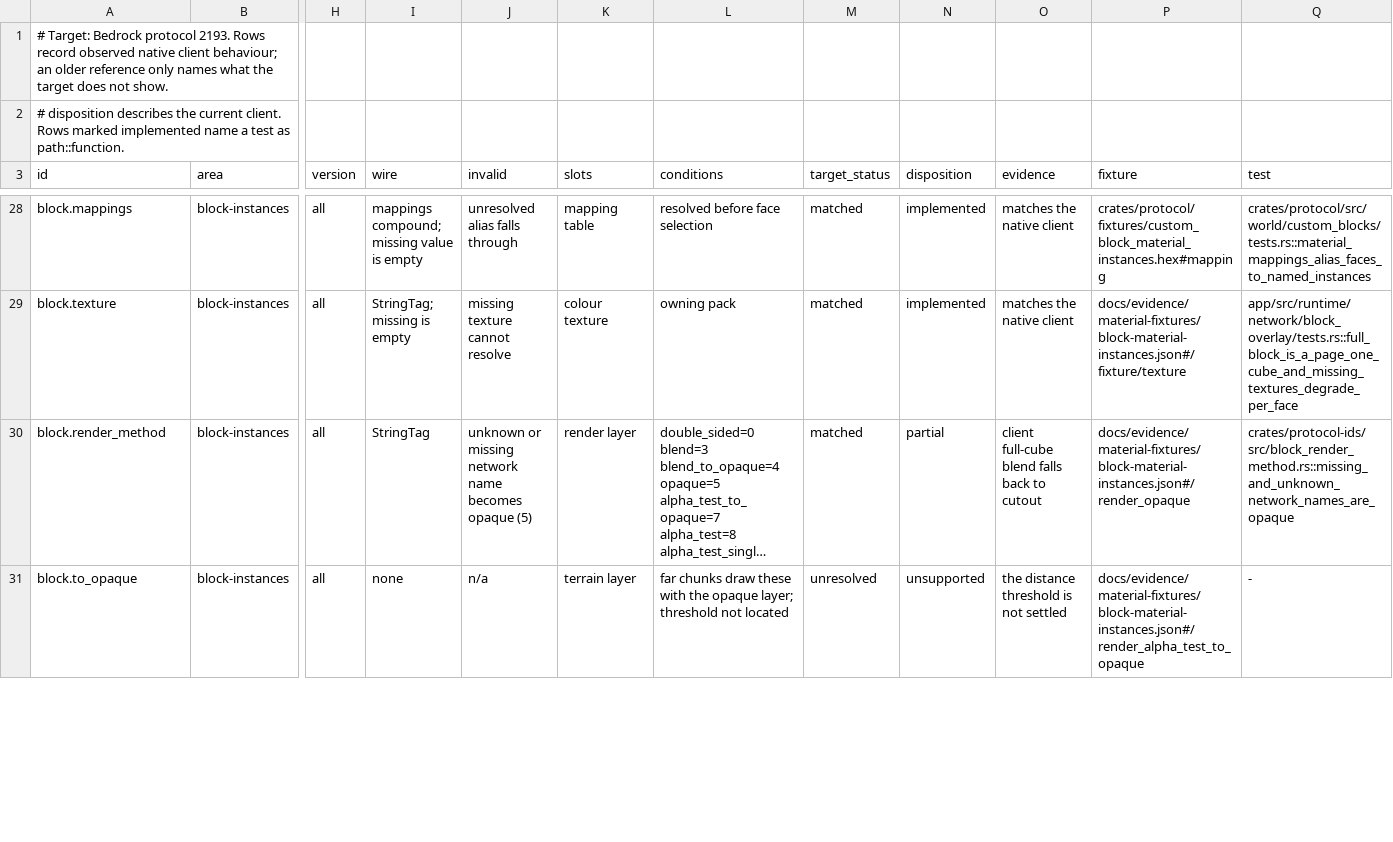
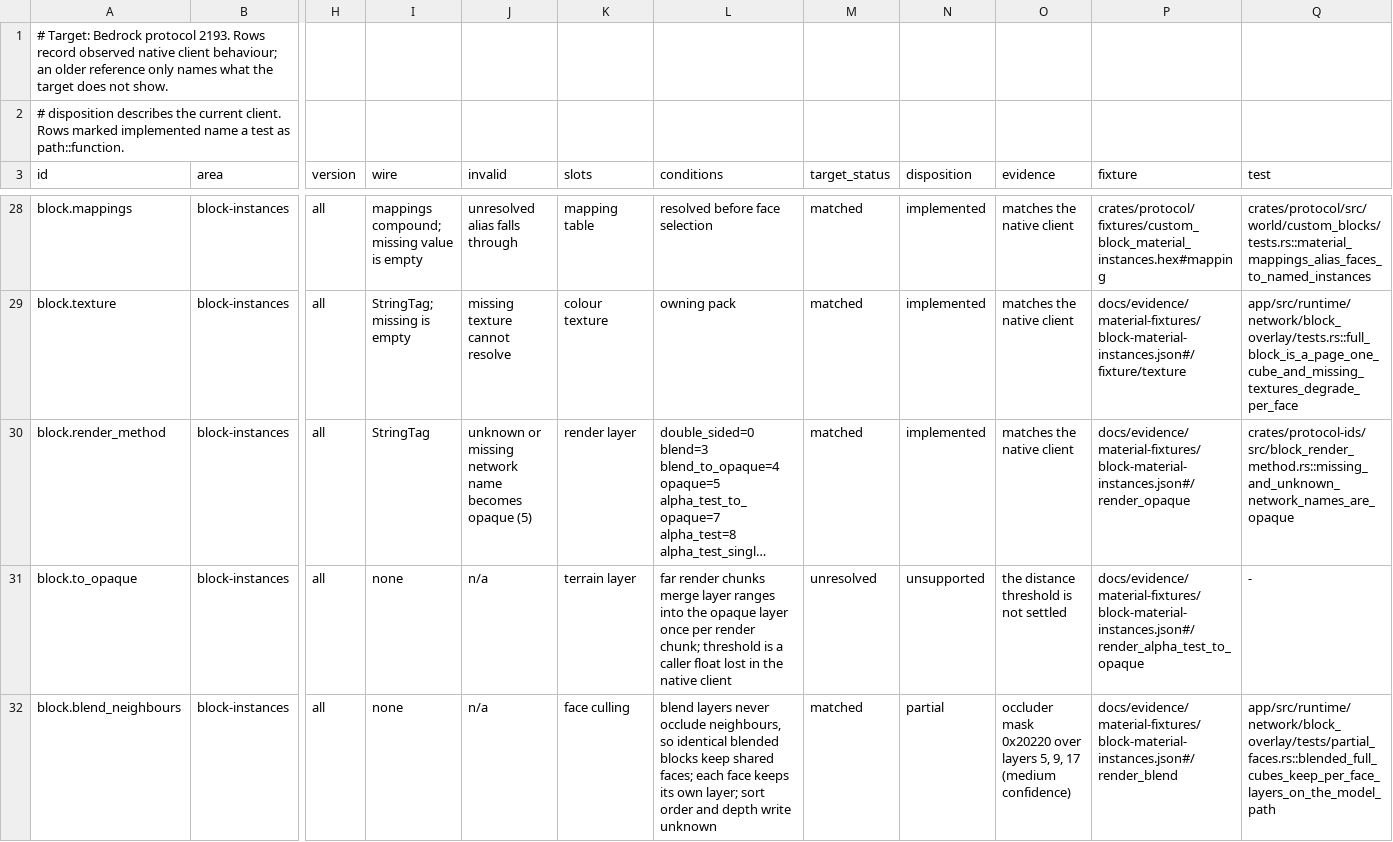
Before and after one commit to cinnabar-mc/cinnabar, a TSV file: docs/evidence/material-behavior.tsv, drawn as a sheet; only a part is shown, gaps mark what is left out; long unchanged cells end in …; rows hold the shown columns only; the diff covers the shown part only; the diff names each change by its address in the sheet, - before the commit and + after, or states it on an @@ line.

Commit message:
Render isotropic, fractional AO and blended custom cubes like Bedrock
Isotropic material instances rotate their faces with the native position
hash. Authored AO exponents reach both cube and model shading for every
material, and only values outside the compact field are counted. A full
cube with any blended face draws on the model path, so each face keeps
its own layer and identical blended neighbours keep shared faces.

```diff
--- a/docs/evidence/material-behavior.tsv
+++ b/docs/evidence/material-behavior.tsv
-N30 (disposition): partial
+N30 (disposition): implemented
-O30 (evidence): client full-cube blend falls back to cutout
+O30 (evidence): matches the native client
-L31 (conditions): far chunks draw these with the opaque layer; threshold not located
+L31 (conditions): far render chunks merge layer ranges into the opaque layer once per render chunk; threshold is a caller float lost in the native client
+row 32: block.blend_neighbours | block-instances | all | none | n/a | face culling | blend layers never occlude neighbours, so identical blended blocks keep shared faces; each face keeps its own layer; sort order and depth write unknown | matched | partial | occluder mask 0x20220 over layers 5, 9, 17 (medium confidence) | docs/evidence/material-fixtures/block-material-instances.json#/render_blend | app/src/runtime/network/block_overlay/tests/partial_faces.rs::blended_full_cubes_keep_per_face_layers_on_the_model_path
```
Also changed, not shown: 10 edited cells elsewhere in this file, 12 other files.
